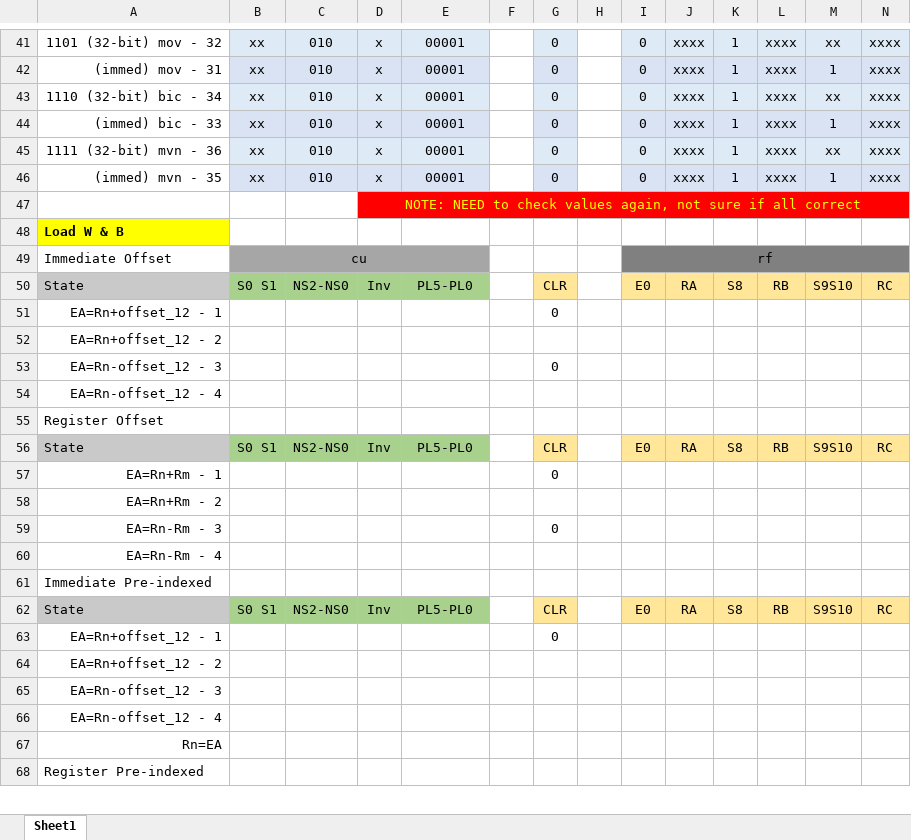
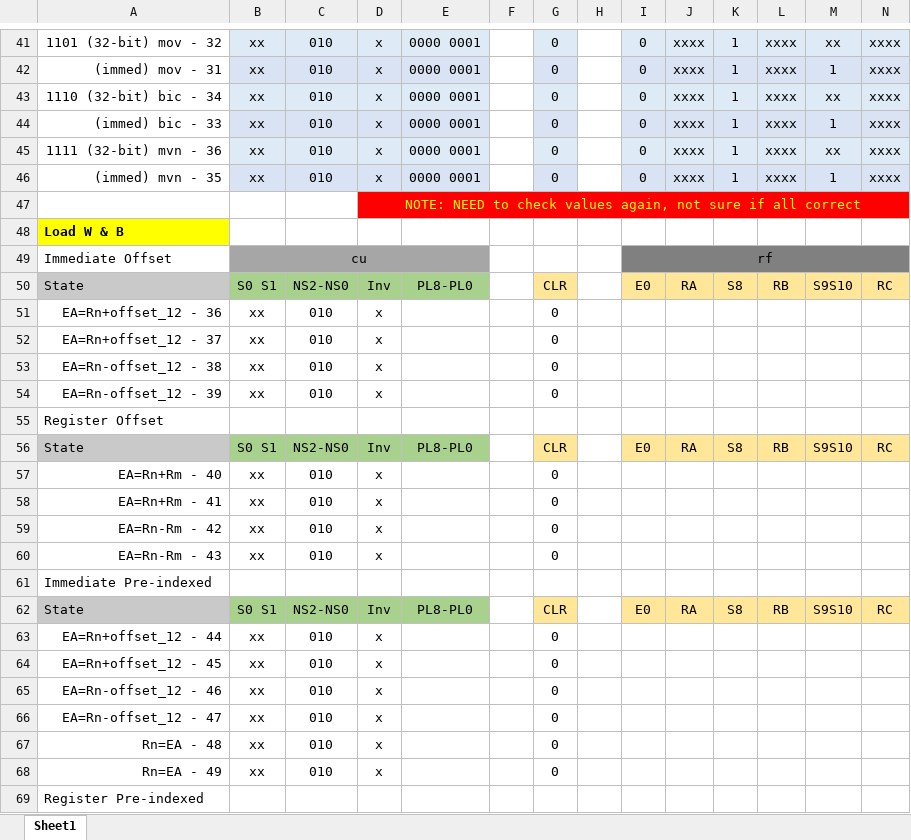
Before and after one commit to pedrocolon93/armverilogimplementation, an Excel workbook: ArquiProjecto/Phase2/ControlStateDiagram.xlsx, sheet Sheet1, drawn as a sheet; only a part is shown, gaps mark what is left out; values as stored, in another font and other column widths than the file's, no borders; removed rows and columns are numbered as before the commit, all else as after; rows hold the shown columns only; the diff covers the shown part only; the diff names each change by its address in the sheet, - before the commit and + after, or states it on an @@ line.

```diff
--- a/ArquiProjecto/Phase2/ControlStateDiagram.xlsx (sheet Sheet1)
+++ b/ArquiProjecto/Phase2/ControlStateDiagram.xlsx (sheet Sheet1)
-E41:E46: 00001
+E41:E46: 0000 0001
-E50: PL5-PL0
+E50: PL8-PL0
-row 51: EA=Rn+offset_12 - 1 |  |  |  |  |  | 0
-row 52: EA=Rn+offset_12 - 2
-row 53: EA=Rn-offset_12 - 3 |  |  |  |  |  | 0
-row 54: EA=Rn-offset_12 - 4
+row 51: EA=Rn+offset_12 - 36 | xx | 010 | x |  |  | 0
+row 52: EA=Rn+offset_12 - 37 | xx | 010 | x |  |  | 0
+row 53: EA=Rn-offset_12 - 38 | xx | 010 | x |  |  | 0
+row 54: EA=Rn-offset_12 - 39 | xx | 010 | x |  |  | 0
-E56: PL5-PL0
+E56: PL8-PL0
-row 57: EA=Rn+Rm - 1 |  |  |  |  |  | 0
-row 58: EA=Rn+Rm - 2
-row 59: EA=Rn-Rm - 3 |  |  |  |  |  | 0
-row 60: EA=Rn-Rm - 4
+row 57: EA=Rn+Rm - 40 | xx | 010 | x |  |  | 0
+row 58: EA=Rn+Rm - 41 | xx | 010 | x |  |  | 0
+row 59: EA=Rn-Rm - 42 | xx | 010 | x |  |  | 0
+row 60: EA=Rn-Rm - 43 | xx | 010 | x |  |  | 0
-E62: PL5-PL0
+E62: PL8-PL0
-row 63: EA=Rn+offset_12 - 1 |  |  |  |  |  | 0
-row 64: EA=Rn+offset_12 - 2
-row 65: EA=Rn-offset_12 - 3
-row 66: EA=Rn-offset_12 - 4
-row 67: Rn=EA
+row 63: EA=Rn+offset_12 - 44 | xx | 010 | x |  |  | 0
+row 64: EA=Rn+offset_12 - 45 | xx | 010 | x |  |  | 0
+row 65: EA=Rn-offset_12 - 46 | xx | 010 | x |  |  | 0
+row 66: EA=Rn-offset_12 - 47 | xx | 010 | x |  |  | 0
+row 67: Rn=EA - 48 | xx | 010 | x |  |  | 0
+row 68: Rn=EA - 49 | xx | 010 | x |  |  | 0
```
Also changed, not shown: 64 added rows, 59 removed rows and 89 edited cells elsewhere in this sheet.
